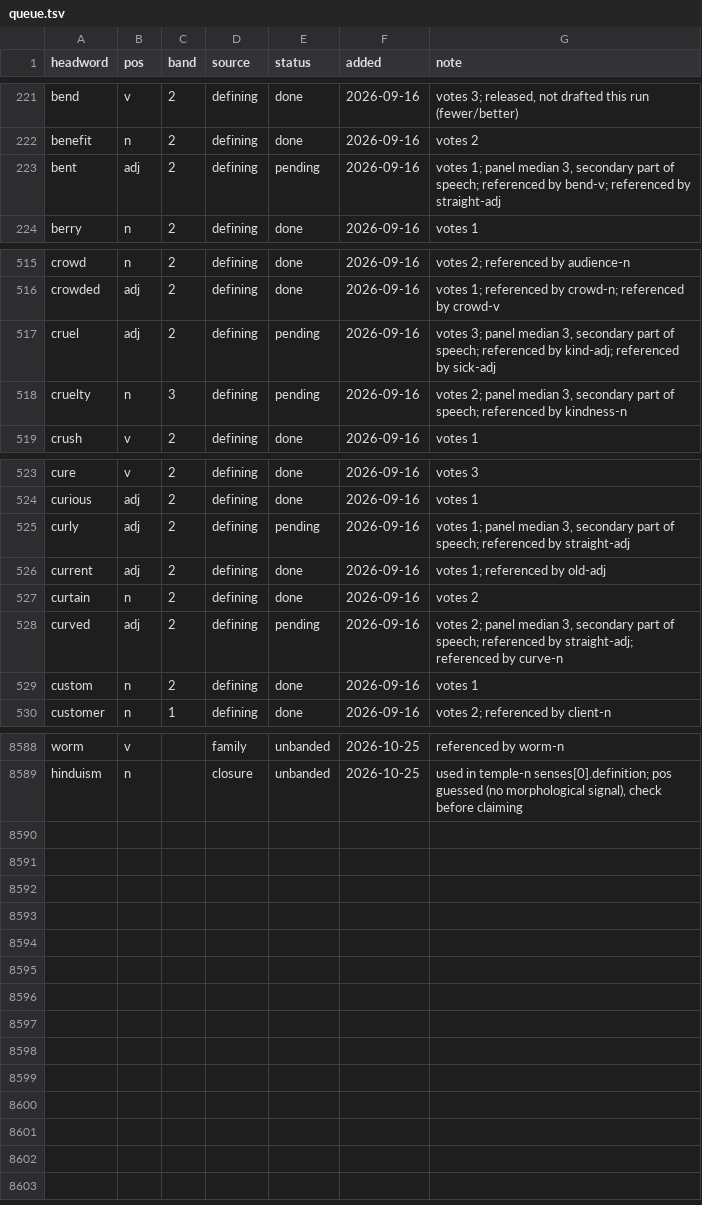
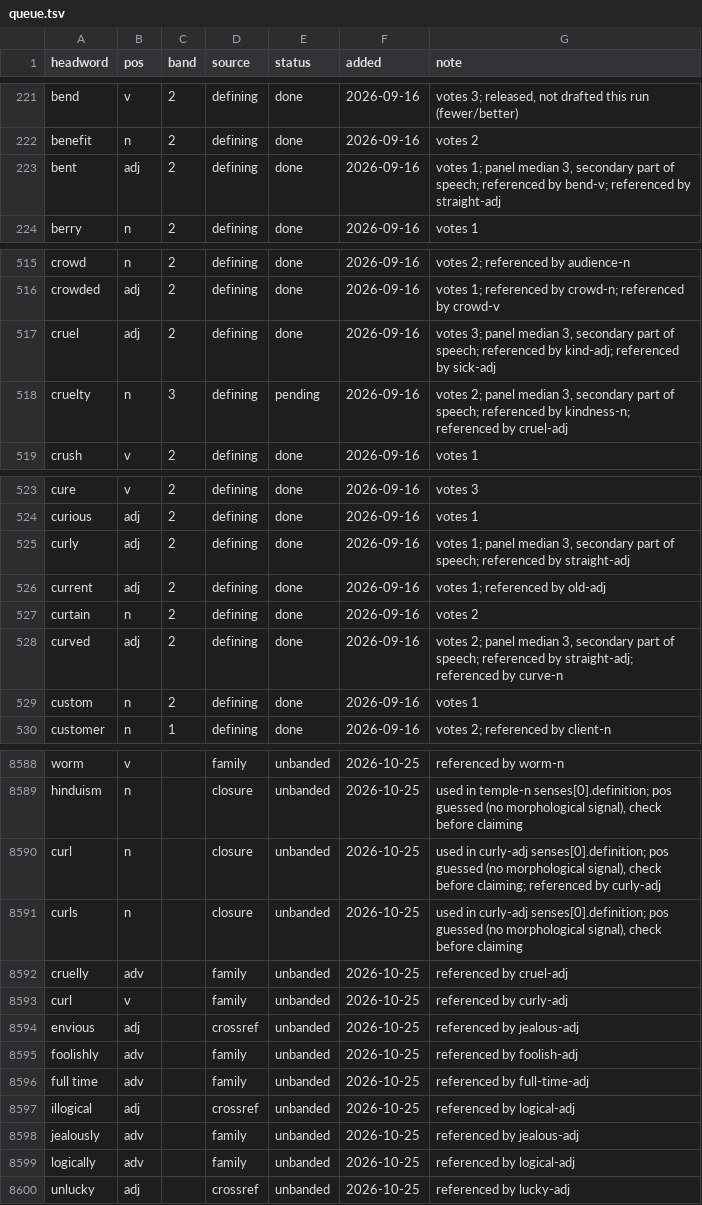
Before and after one commit to tkgally/eex-dict, a TSV file: headwords/queue.tsv, drawn as a sheet; only a part is shown, gaps mark what is left out; the diff covers the shown part only.

```diff
--- a/headwords/queue.tsv
+++ b/headwords/queue.tsv
@@ -222,3 +222,3 @@ bend	v	2	defining	done	2026-09-16	votes 3; released, not drafted this run (fewer
 benefit	n	2	defining	done	2026-09-16	votes 2
-bent	adj	2	defining	pending	2026-09-16	votes 1; panel median 3, secondary part of speech; referenced by bend-v; referenced by straight-adj
+bent	adj	2	defining	done	2026-09-16	votes 1; panel median 3, secondary part of speech; referenced by bend-v; referenced by straight-adj
 berry	n	2	defining	done	2026-09-16	votes 1
@@ -516,4 +516,4 @@ crowd	n	2	defining	done	2026-09-16	votes 2; referenced by audience-n
 crowded	adj	2	defining	done	2026-09-16	votes 1; referenced by crowd-n; referenced by crowd-v
-cruel	adj	2	defining	pending	2026-09-16	votes 3; panel median 3, secondary part of speech; referenced by kind-adj; referenced by sick-adj
-cruelty	n	3	defining	pending	2026-09-16	votes 2; panel median 3, secondary part of speech; referenced by kindness-n
+cruel	adj	2	defining	done	2026-09-16	votes 3; panel median 3, secondary part of speech; referenced by kind-adj; referenced by sick-adj
+cruelty	n	3	defining	pending	2026-09-16	votes 2; panel median 3, secondary part of speech; referenced by kindness-n; referenced by cruel-adj
 crush	v	2	defining	done	2026-09-16	votes 1
@@ -524,6 +524,6 @@ cure	v	2	defining	done	2026-09-16	votes 3
 curious	adj	2	defining	done	2026-09-16	votes 1
-curly	adj	2	defining	pending	2026-09-16	votes 1; panel median 3, secondary part of speech; referenced by straight-adj
+curly	adj	2	defining	done	2026-09-16	votes 1; panel median 3, secondary part of speech; referenced by straight-adj
 current	adj	2	defining	done	2026-09-16	votes 1; referenced by old-adj
 curtain	n	2	defining	done	2026-09-16	votes 2
-curved	adj	2	defining	pending	2026-09-16	votes 2; panel median 3, secondary part of speech; referenced by straight-adj; referenced by curve-n
+curved	adj	2	defining	done	2026-09-16	votes 2; panel median 3, secondary part of speech; referenced by straight-adj; referenced by curve-n
 custom	n	2	defining	done	2026-09-16	votes 1
@@ -8589 +8589,12 @@ worm	v		family	unbanded	2026-10-25	referenced by worm-n
 hinduism	n		closure	unbanded	2026-10-25	used in temple-n senses[0].definition; pos guessed (no morphological signal), check before claiming
+curl	n		closure	unbanded	2026-10-25	used in curly-adj senses[0].definition; pos guessed (no morphological signal), check before claiming; referenced by curly-adj
+curls	n		closure	unbanded	2026-10-25	used in curly-adj senses[0].definition; pos guessed (no morphological signal), check before claiming
+cruelly	adv		family	unbanded	2026-10-25	referenced by cruel-adj
+curl	v		family	unbanded	2026-10-25	referenced by curly-adj
+envious	adj		crossref	unbanded	2026-10-25	referenced by jealous-adj
+foolishly	adv		family	unbanded	2026-10-25	referenced by foolish-adj
+full time	adv		family	unbanded	2026-10-25	referenced by full-time-adj
+illogical	adj		crossref	unbanded	2026-10-25	referenced by logical-adj
+jealously	adv		family	unbanded	2026-10-25	referenced by jealous-adj
+logically	adv		family	unbanded	2026-10-25	referenced by logical-adj
+unlucky	adj		crossref	unbanded	2026-10-25	referenced by lucky-adj
```
Also changed, not shown: 20 edited cells elsewhere in this file, 39 other files.
